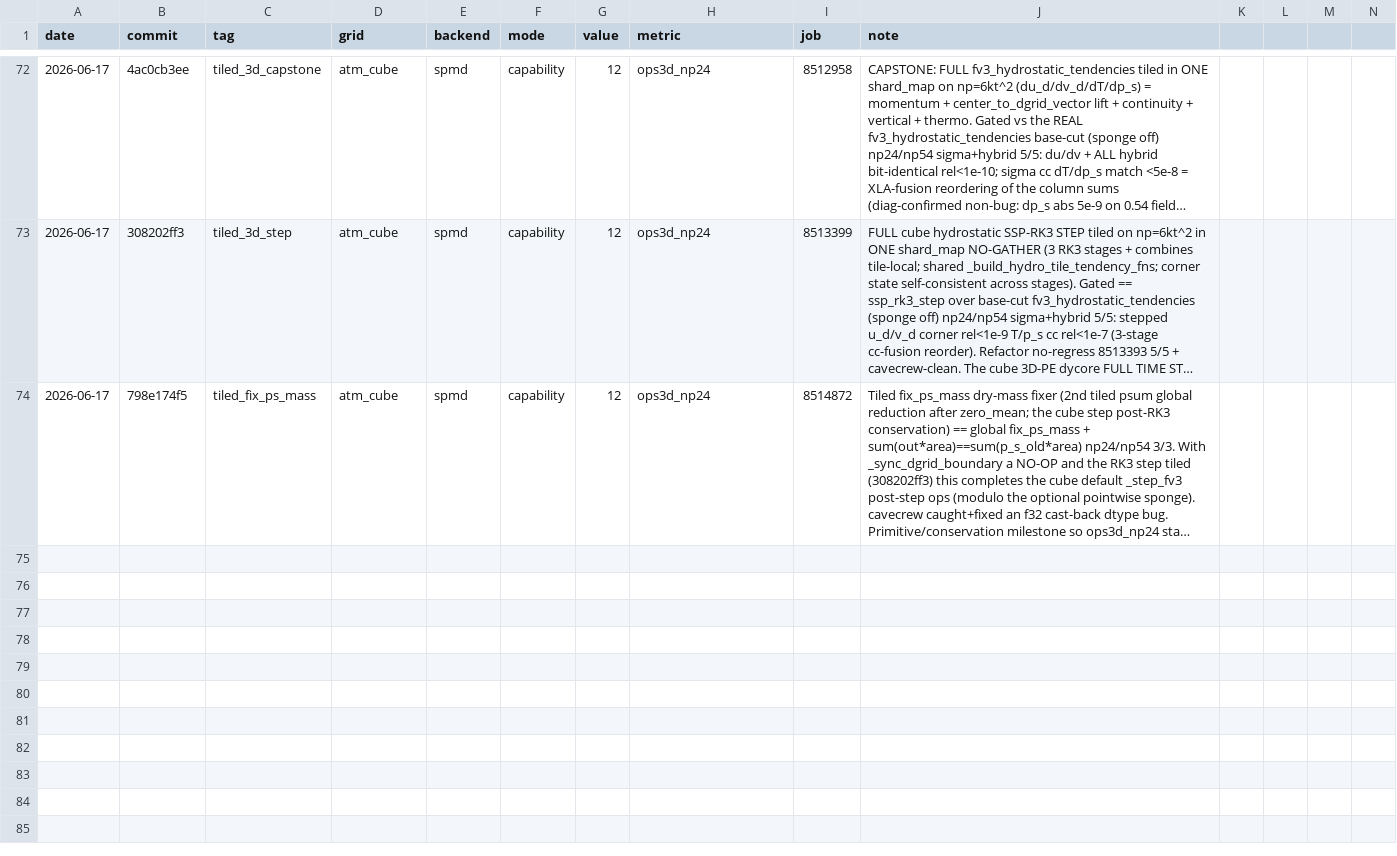
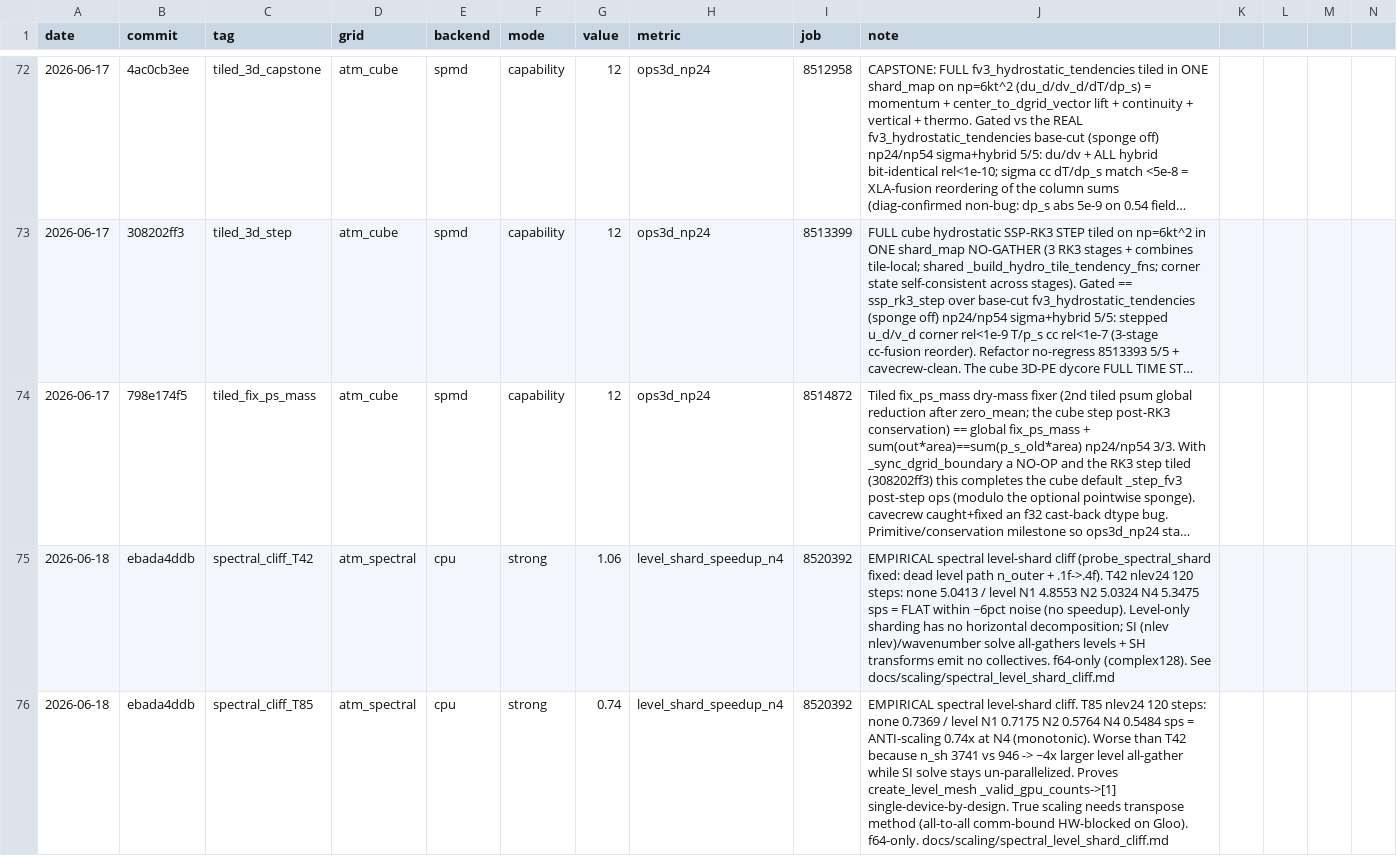
Before and after one commit to climate-federation/legoESM, a CSV file: docs/scaling/scaling_indicators.csv, drawn as a sheet; only a part is shown, gaps mark what is left out; long unchanged cells end in …; rows hold the shown columns only; the diff names each change by its address in the sheet, - before the commit and + after, or states it on an @@ line.

```diff
--- a/docs/scaling/scaling_indicators.csv
+++ b/docs/scaling/scaling_indicators.csv
+row 75: 2026-06-18 | ebada4ddb | spectral_cliff_T42 | atm_spectral | cpu | strong | 1.06 | level_shard_speedup_n4 | 8520392 | EMPIRICAL spectral level-shard cliff (probe_spectral_shard fixed: dead level path n_outer + .1f->.4f). T42 nlev24 120 steps: none 5.0413 / level N1 4.8553 N2 5.0324 N4 5.3475 sps = FLAT within ~6pct noise (no speedup). Level-only sharding has no horizontal decomposition; SI (nlev nlev)/wavenumber solve all-gathers levels + SH transforms emit no collectives. f64-only (complex128). See docs/scaling/spectral_level_shard_cliff.md
+row 76: 2026-06-18 | ebada4ddb | spectral_cliff_T85 | atm_spectral | cpu | strong | 0.74 | level_shard_speedup_n4 | 8520392 | EMPIRICAL spectral level-shard cliff. T85 nlev24 120 steps: none 0.7369 / level N1 0.7175 N2 0.5764 N4 0.5484 sps = ANTI-scaling 0.74x at N4 (monotonic). Worse than T42 because n_sh 3741 vs 946 -> ~4x larger level all-gather while SI solve stays un-parallelized. Proves create_level_mesh _valid_gpu_counts->[1] single-device-by-design. True scaling needs transpose method (all-to-all comm-bound HW-blocked on Gloo). f64-only. docs/scaling/spectral_level_shard_cliff.md
```
Also changed, not shown: 1 other file.
